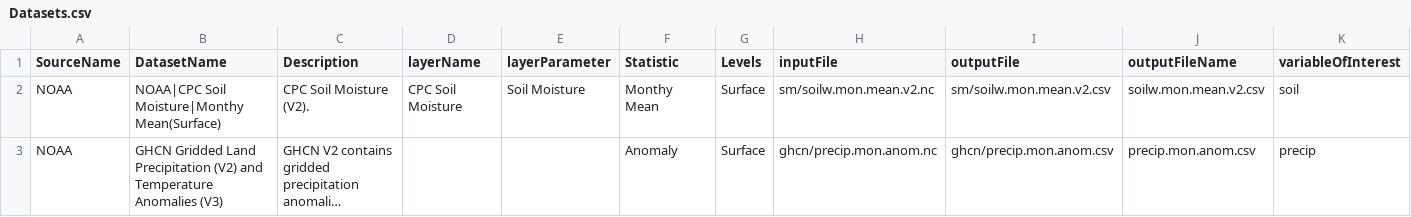
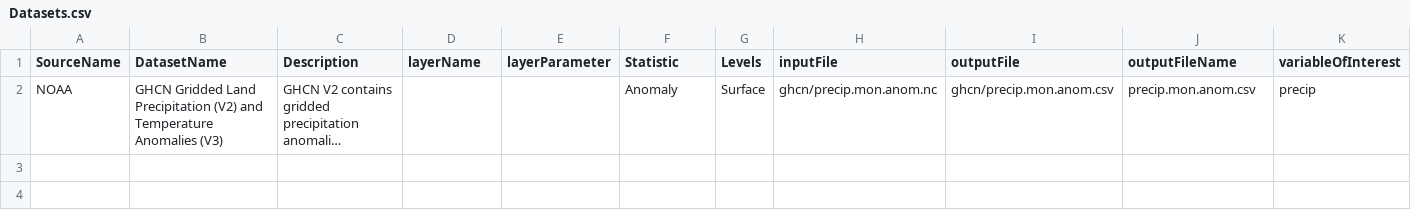
Before and after one commit to alex31425/mrsharky, a CSV file: process/Docker/files/Datasets.csv, drawn as a sheet; only a part is shown; long unchanged cells end in …; rows hold the shown columns only; the diff names each change by its address in the sheet, - before the commit and + after, or states it on an @@ line.

Commit message:
removed 1 dataset

```diff
--- a/process/Docker/files/Datasets.csv
+++ b/process/Docker/files/Datasets.csv
-row 2: NOAA | NOAA|CPC Soil Moisture|Monthy Mean(Surface) | CPC Soil Moisture (V2). | CPC Soil Moisture | Soil Moisture | Monthy Mean | Surface | sm/soilw.mon.mean.v2.nc | sm/soilw.mon.mean.v2.csv | soilw.mon.mean.v2.csv | soil
```
